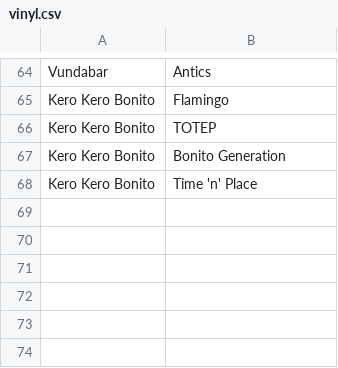
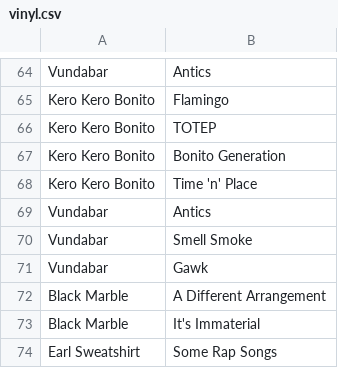
Before and after one commit to z2oh/z2oh.github.io, a CSV file: _dev/vinyl/vinyl.csv, drawn as a sheet; only a part is shown, gaps mark what is left out.

Commit message:
add vundabar, black marble, and earl sweatshirt vinyl

```diff
--- a/_dev/vinyl/vinyl.csv
+++ b/_dev/vinyl/vinyl.csv
@@ -68 +68,7 @@ Kero Kero Bonito|Bonito Generation
 Kero Kero Bonito|Time 'n' Place
+Vundabar|Antics
+Vundabar|Smell Smoke
+Vundabar|Gawk
+Black Marble|A Different Arrangement
+Black Marble|It's Immaterial
+Earl Sweatshirt|Some Rap Songs
```
Also changed, not shown: 1 other file.
